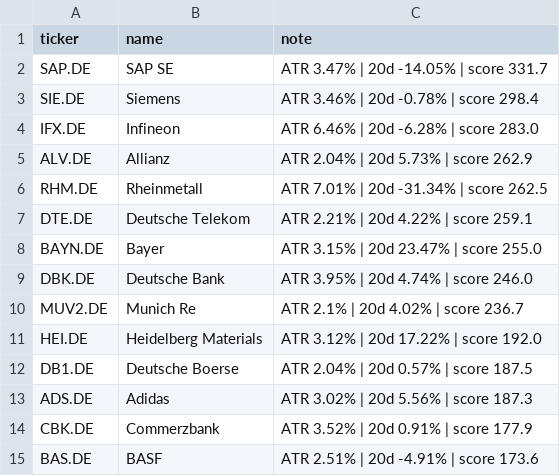
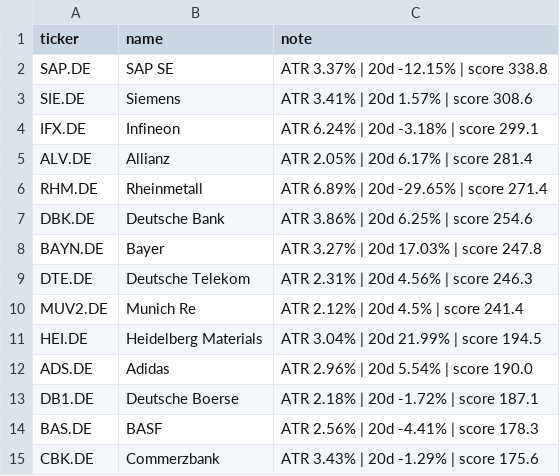
Before and after one commit to amaccountant/swing-agent, a CSV file: watchlist.csv, drawn as a sheet.

```diff
--- a/watchlist.csv
+++ b/watchlist.csv
@@ -1,15 +1,15 @@
 ticker,name,note
-SAP.DE,SAP SE,ATR 3.47% | 20d -14.05% | score 331.7
-SIE.DE,Siemens,ATR 3.46% | 20d -0.78% | score 298.4
-IFX.DE,Infineon,ATR 6.46% | 20d -6.28% | score 283.0
-ALV.DE,Allianz,ATR 2.04% | 20d 5.73% | score 262.9
-RHM.DE,Rheinmetall,ATR 7.01% | 20d -31.34% | score 262.5
-DTE.DE,Deutsche Telekom,ATR 2.21% | 20d 4.22% | score 259.1
-BAYN.DE,Bayer,ATR 3.15% | 20d 23.47% | score 255.0
-DBK.DE,Deutsche Bank,ATR 3.95% | 20d 4.74% | score 246.0
-MUV2.DE,Munich Re,ATR 2.1% | 20d 4.02% | score 236.7
-HEI.DE,Heidelberg Materials,ATR 3.12% | 20d 17.22% | score 192.0
-DB1.DE,Deutsche Boerse,ATR 2.04% | 20d 0.57% | score 187.5
-ADS.DE,Adidas,ATR 3.02% | 20d 5.56% | score 187.3
-CBK.DE,Commerzbank,ATR 3.52% | 20d 0.91% | score 177.9
-BAS.DE,BASF,ATR 2.51% | 20d -4.91% | score 173.6
+SAP.DE,SAP SE,ATR 3.37% | 20d -12.15% | score 338.8
+SIE.DE,Siemens,ATR 3.41% | 20d 1.57% | score 308.6
+IFX.DE,Infineon,ATR 6.24% | 20d -3.18% | score 299.1
+ALV.DE,Allianz,ATR 2.05% | 20d 6.17% | score 281.4
+RHM.DE,Rheinmetall,ATR 6.89% | 20d -29.65% | score 271.4
+DBK.DE,Deutsche Bank,ATR 3.86% | 20d 6.25% | score 254.6
+BAYN.DE,Bayer,ATR 3.27% | 20d 17.03% | score 247.8
+DTE.DE,Deutsche Telekom,ATR 2.31% | 20d 4.56% | score 246.3
+MUV2.DE,Munich Re,ATR 2.12% | 20d 4.5% | score 241.4
+HEI.DE,Heidelberg Materials,ATR 3.04% | 20d 21.99% | score 194.5
+ADS.DE,Adidas,ATR 2.96% | 20d 5.54% | score 190.0
+DB1.DE,Deutsche Boerse,ATR 2.18% | 20d -1.72% | score 187.1
+BAS.DE,BASF,ATR 2.56% | 20d -4.41% | score 178.3
+CBK.DE,Commerzbank,ATR 3.43% | 20d -1.29% | score 175.6
```
Also changed, not shown: 3 other files.
